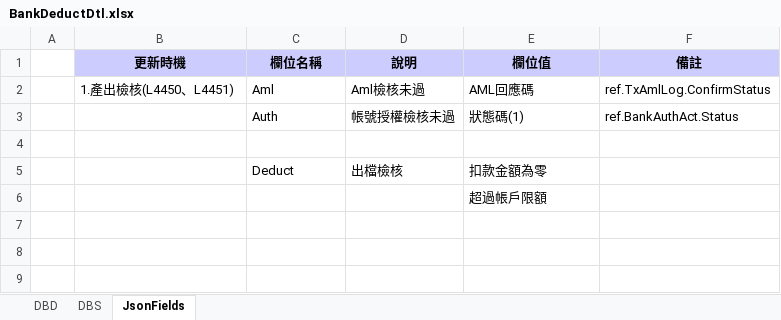
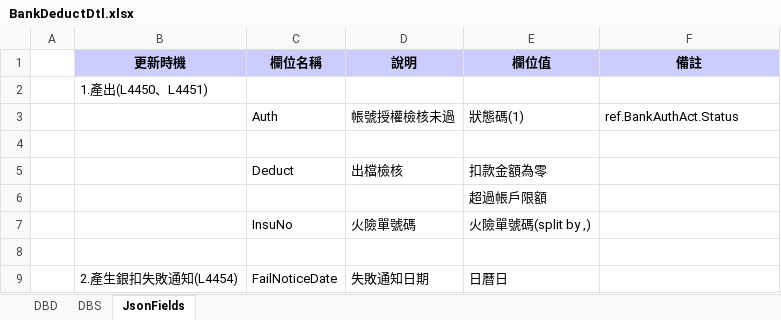
Before and after one commit to hrne/SKL_URS, an Excel workbook: DbLayouts/L4-批次作業/BankDeductDtl.xlsx, sheet JsonFields, drawn as a sheet; values as stored, in another font and other column widths than the file's, no borders; removed rows and columns are numbered as before the commit, all else as after; the diff names each change by its address in the sheet, - before the commit and + after, or states it on an @@ line.

```diff
--- a/DbLayouts/L4-批次作業/BankDeductDtl.xlsx (sheet JsonFields)
+++ b/DbLayouts/L4-批次作業/BankDeductDtl.xlsx (sheet JsonFields)
-row 2:  | 1.產出檢核(L4450、L4451) | Aml | Aml檢核未過 | AML回應碼 | ref.TxAmlLog.ConfirmStatus
+row 2:  | 1.產出(L4450、L4451)
+row 7:  |  | InsuNo | 火險單號碼 | 火險單號碼(split by ,)
+row 8: (empty)
+row 9:  | 2.產生銀扣失敗通知(L4454) | FailNoticeDate | 失敗通知日期 | 日曆日
```
Also changed, not shown: DbLayouts/L5-管理性作業/CollList.xlsx, DbLayouts/L5-管理性作業/InnReCheck.xlsx, 2 other files.
